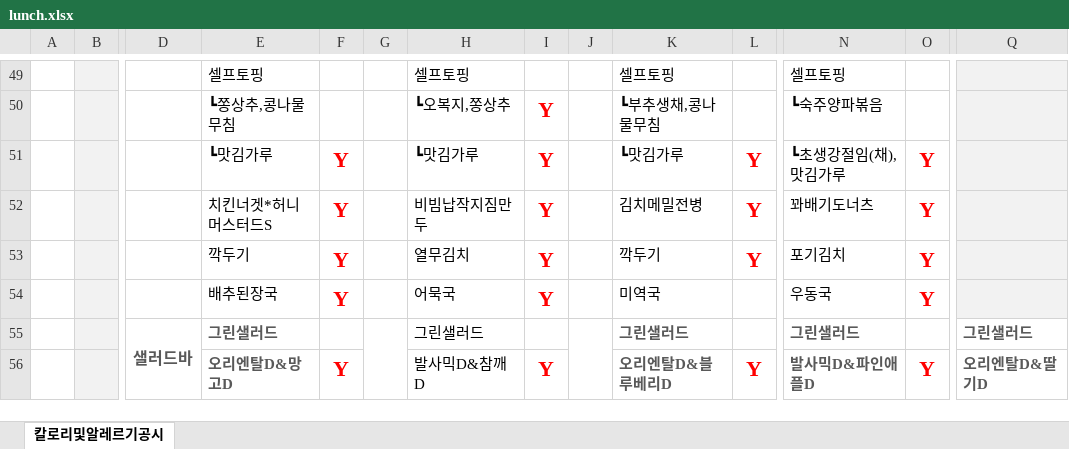
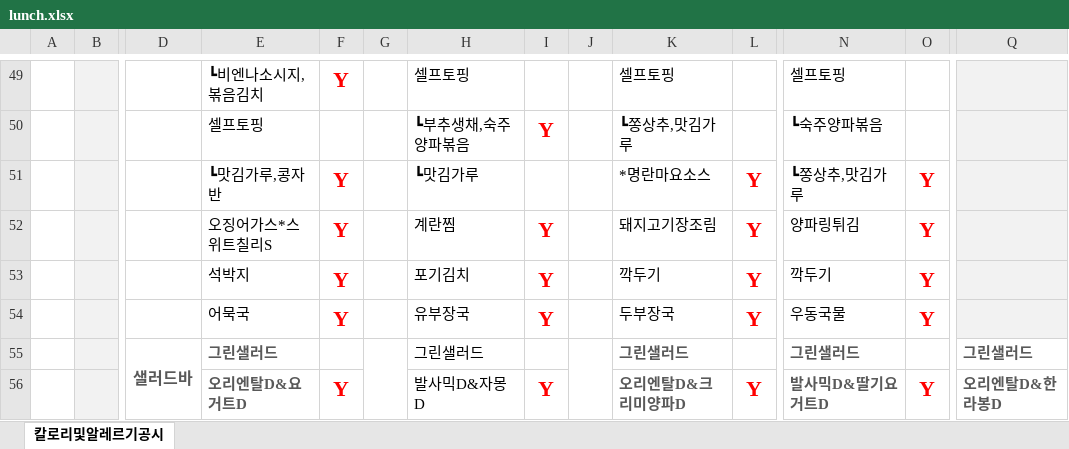
Before and after one commit to JAAAAAEMKIM/lunch-bot, an Excel workbook: lunch.xlsx, sheet 칼로리및알레르기공시, drawn as a sheet; only a part is shown, gaps mark what is left out; values as stored, in another font and other column widths than the file's, no borders; charts and pictures not drawn; removed rows and columns are numbered as before the commit, all else as after; rows hold the shown columns only; the diff covers the shown part only; the diff names each change by its address in the sheet, - before the commit and + after, or states it on an @@ line.

```diff
--- a/lunch.xlsx (sheet 칼로리및알레르기공시)
+++ b/lunch.xlsx (sheet 칼로리및알레르기공시)
-E49: 셀프토핑
+E49: ┗비엔나소시지,볶음김치
-F49: (empty)
+F49: Y
-row 50:  |  |  | ┗쫑상추,콩나물무침 |  |  | ┗오복지,쫑상추 | Y |  | ┗부추생채,콩나물무침 |  | ┗숙주양파볶음
+row 50:  |  |  | 셀프토핑 |  |  | ┗부추생채,숙주양파볶음 | Y |  | ┗쫑상추,맛김가루 |  | ┗숙주양파볶음
-E51: ┗맛김가루
+E51: ┗맛김가루,콩자반
-I51: Y
+I51: (empty)
-K51: ┗맛김가루
+K51: *명란마요소스
-N51: ┗초생강절임(채), 맛김가루
+N51: ┗쫑상추,맛김가루
-E52: 치킨너겟*허니머스터드S
+E52: 오징어가스*스위트칠리S
-H52: 비빔납작지짐만두
+H52: 계란찜
-K52: 김치메밀전병
+K52: 돼지고기장조림
-N52: 꽈배기도너츠
+N52: 양파링튀김
-E53: 깍두기
+E53: 석박지
-H53: 열무김치
+H53: 포기김치
-N53: 포기김치
+N53: 깍두기
-row 54:  |  |  | 배추된장국 | Y |  | 어묵국 | Y |  | 미역국 |  | 우동국 | Y
+row 54:  |  |  | 어묵국 | Y |  | 유부장국 | Y |  | 두부장국 | Y | 우동국물 | Y
-E56: 오리엔탈D&망고D
+E56: 오리엔탈D&요거트D
-H56: 발사믹D&참깨D
+H56: 발사믹D&자몽D
-K56: 오리엔탈D&블루베리D
+K56: 오리엔탈D&크리미양파D
-N56: 발사믹D&파인애플D
+N56: 발사믹D&딸기요거트D
-Q56: 오리엔탈D&딸기D
+Q56: 오리엔탈D&한라봉D
```
Also changed, not shown: 18 added rows, 18 removed rows, 78 edited cells and merged cells elsewhere in this sheet, charts or pictures, 3 other files.
